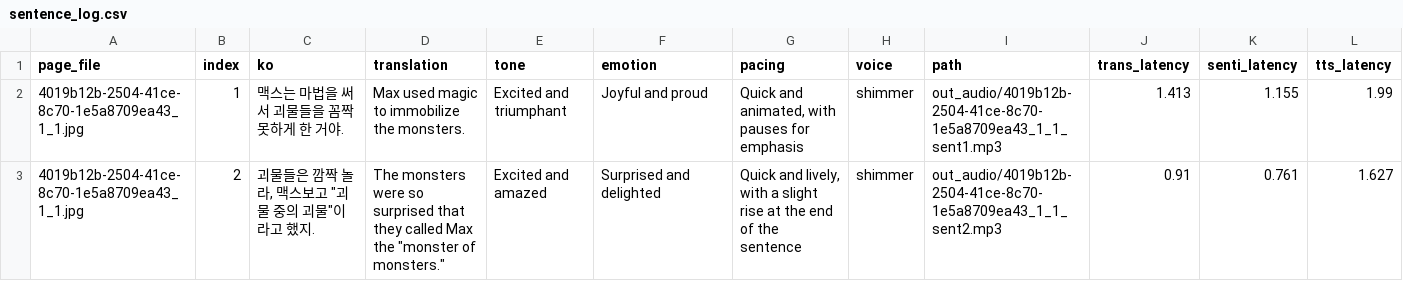
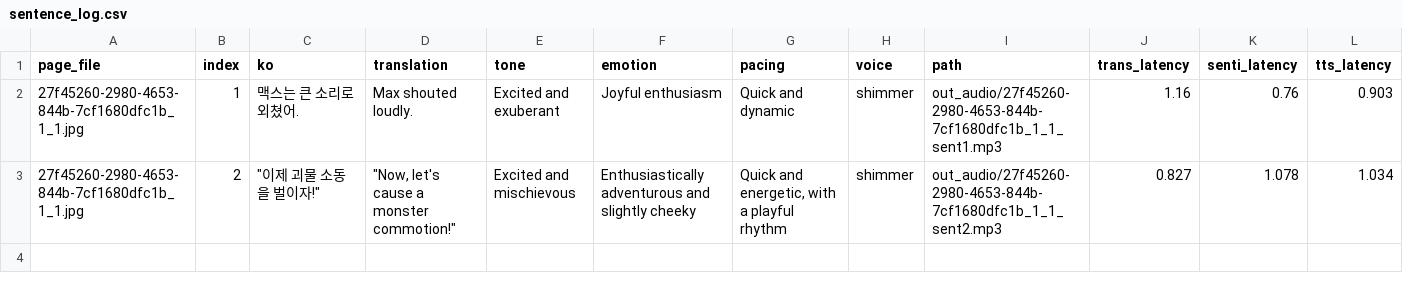
Before and after one commit to snuhcs-course/swpp-2025-project-team-09, a CSV file: backend/log/sentence_log.csv, drawn as a sheet.

```diff
--- a/backend/log/sentence_log.csv
+++ b/backend/log/sentence_log.csv
@@ -1,3 +1,3 @@
 page_file,index,ko,translation,tone,emotion,pacing,voice,path,trans_latency,senti_latency,tts_latency
-4019b12b-2504-41ce-8c70-1e5a8709ea43_1_1.jpg,1,맥스는 마법을 써서 괴물들을 꼼짝 못하게 한 거야.,Max used magic to immobilize the monsters.,Excited and triumphant,Joyful and proud,"Quick and animated, with pauses for emphasis",shimmer,out_audio/4019b12b-2504-41ce-8c70-1e5a8709ea43_1_1_sent1.mp3,1.413,1.155,1.99
-4019b12b-2504-41ce-8c70-1e5a8709ea43_1_1.jpg,2,"괴물들은 깜짝 놀라, 맥스보고 ""괴물 중의 괴물""이라고 했지.","The monsters were so surprised that they called Max the ""monster of monsters.""",Excited and amazed,Surprised and delighted,"Quick and lively, with a slight rise at the end of the sentence",shimmer,out_audio/4019b12b-2504-41ce-8c70-1e5a8709ea43_1_1_sent2.mp3,0.91,0.761,1.627
+27f45260-2980-4653-844b-7cf1680dfc1b_1_1.jpg,1,맥스는 큰 소리로 외쳤어.,Max shouted loudly.,Excited and exuberant,Joyful enthusiasm,Quick and dynamic,shimmer,out_audio/27f45260-2980-4653-844b-7cf1680dfc1b_1_1_sent1.mp3,1.16,0.76,0.903
+27f45260-2980-4653-844b-7cf1680dfc1b_1_1.jpg,2,"""이제 괴물 소동을 벌이자!""","""Now, let's cause a monster commotion!""",Excited and mischievous,Enthusiastically adventurous and slightly cheeky,"Quick and energetic, with a playful rhythm",shimmer,out_audio/27f45260-2980-4653-844b-7cf1680dfc1b_1_1_sent2.mp3,0.827,1.078,1.034
```
Also changed, not shown: 6 other files.
